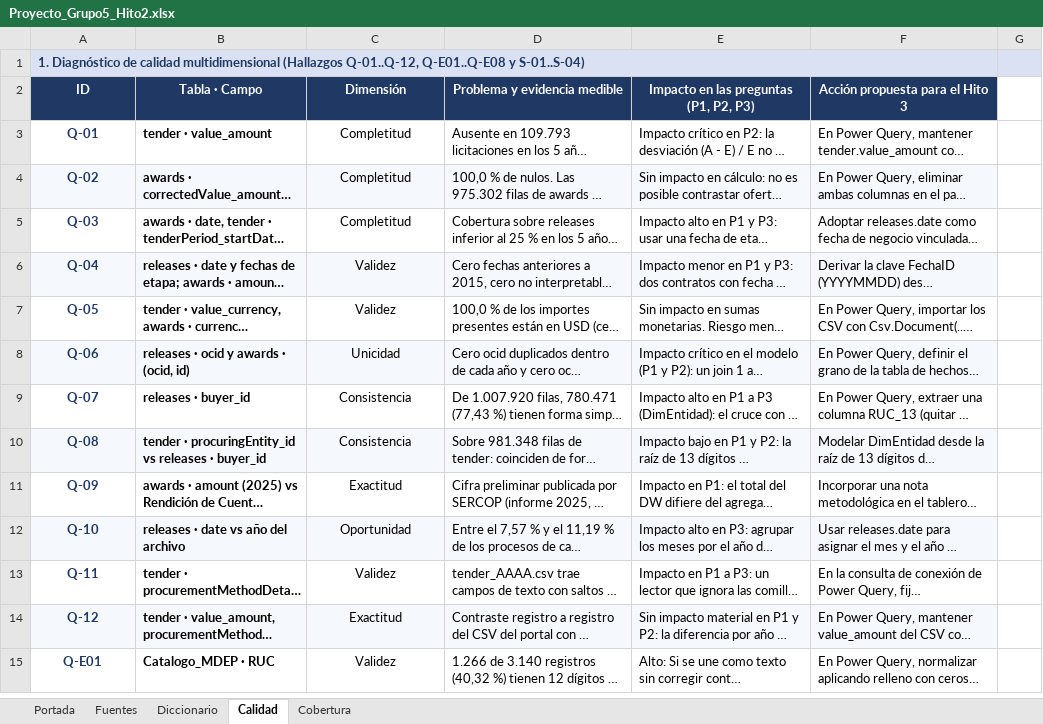
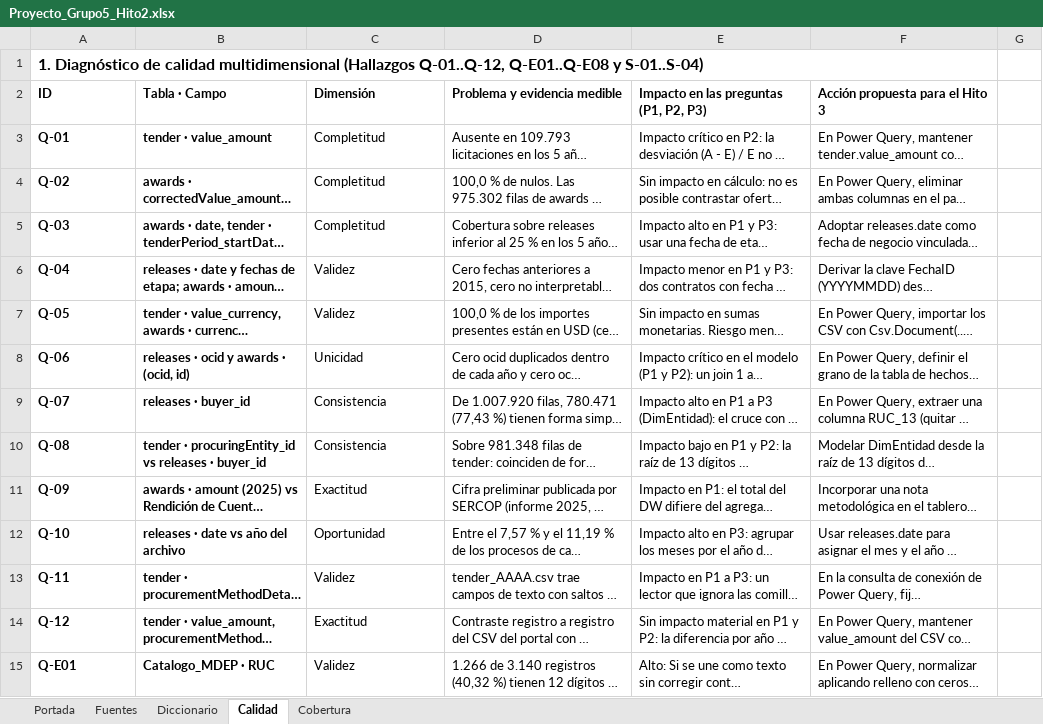
Before and after one commit to Vladimirjon/ec-gov-procurement-dw, an Excel workbook: deliverables/h2/Proyecto_Grupo5_Hito2.xlsx, sheet Calidad, drawn as a sheet; only a part is shown; long unchanged cells end in …; values as stored, in another font and other column widths than the file's, no borders; the diff covers the shown part only; the diff names each change by its address in the sheet, - before the commit and + after, or states it on an @@ line.

```diff
--- a/deliverables/h2/Proyecto_Grupo5_Hito2.xlsx (sheet Calidad)
+++ b/deliverables/h2/Proyecto_Grupo5_Hito2.xlsx (sheet Calidad)
-A1 text colour: #1F3864
+A1 text colour: black
-A1:G1 fill: #D9E1F2
+A1:G1 fill: none
@@ A1 text size: larger @@
@@ A2:F2 alignment: center → left, fill: #1F3864 → none, text colour: #FFFFFF → black @@
@@ A3:A15 text colour: #1F3864 → black, alignment: center → left @@
-C3:C15 alignment: center
+C3:C15 alignment: left
-A4:F4 fill: #F5F8FC
+A4:F4 fill: none
-A6:F6 fill: #F5F8FC
+A6:F6 fill: none
-A8:F8 fill: #F5F8FC
+A8:F8 fill: none
-A10:F10 fill: #F5F8FC
+A10:F10 fill: none
-A12:F12 fill: #F5F8FC
+A12:F12 fill: none
-A14:F14 fill: #F5F8FC
+A14:F14 fill: none
```
Also changed, not shown: cell formats elsewhere in this sheet, sheet Diccionario, sheet Fuentes, sheet Portada, sheet Cobertura, 3 other files.
